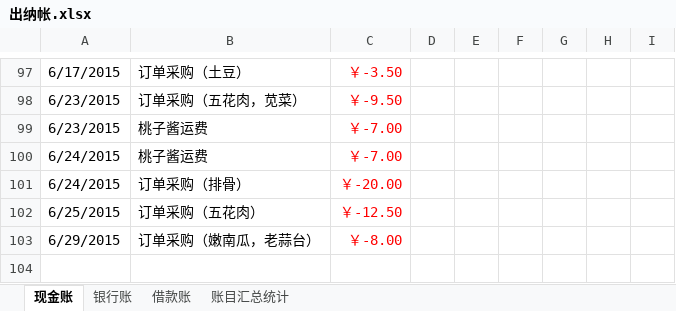
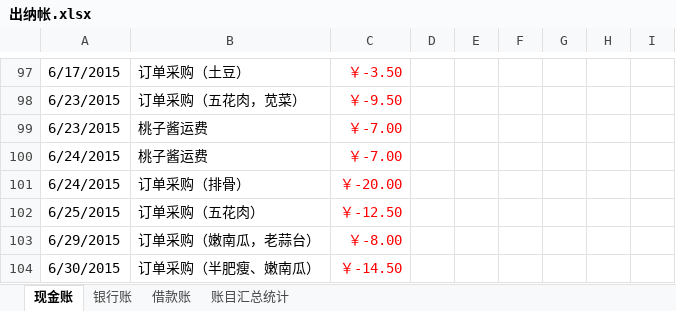
Before and after one commit to onesliu/fileshare, an Excel workbook: 出纳帐.xlsx, sheet 现金账, drawn as a sheet; only a part is shown, gaps mark what is left out; values as stored, in another font and other column widths than the file's, no borders; the diff names each change by its address in the sheet, - before the commit and + after, or states it on an @@ line.

Commit message:
0702

```diff
--- a/出纳帐.xlsx (sheet 现金账)
+++ b/出纳帐.xlsx (sheet 现金账)
+row 104: 6/30/2015 | 订单采购（半肥瘦、嫩南瓜） | ￥-14.50
```
Also changed, not shown: sheet 账目汇总统计.
